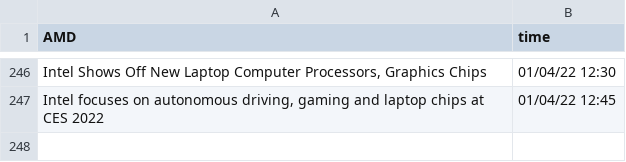
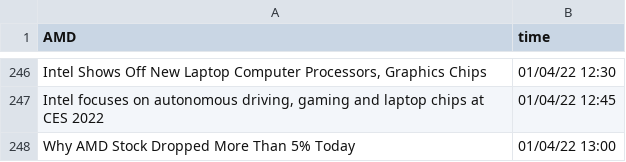
Before and after one commit to SophieLiuYQ/HeterogeneousComputing, a CSV file: data_AMD.csv, drawn as a sheet; only a part is shown, gaps mark what is left out; the diff names each change by its address in the sheet, - before the commit and + after, or states it on an @@ line.

```diff
--- a/data_AMD.csv
+++ b/data_AMD.csv
+row 248: Why AMD Stock Dropped More Than 5% Today | 01/04/22 13:00
```
Also changed, not shown: data_NVDA.csv, price_AMD.csv, 7 other files.
